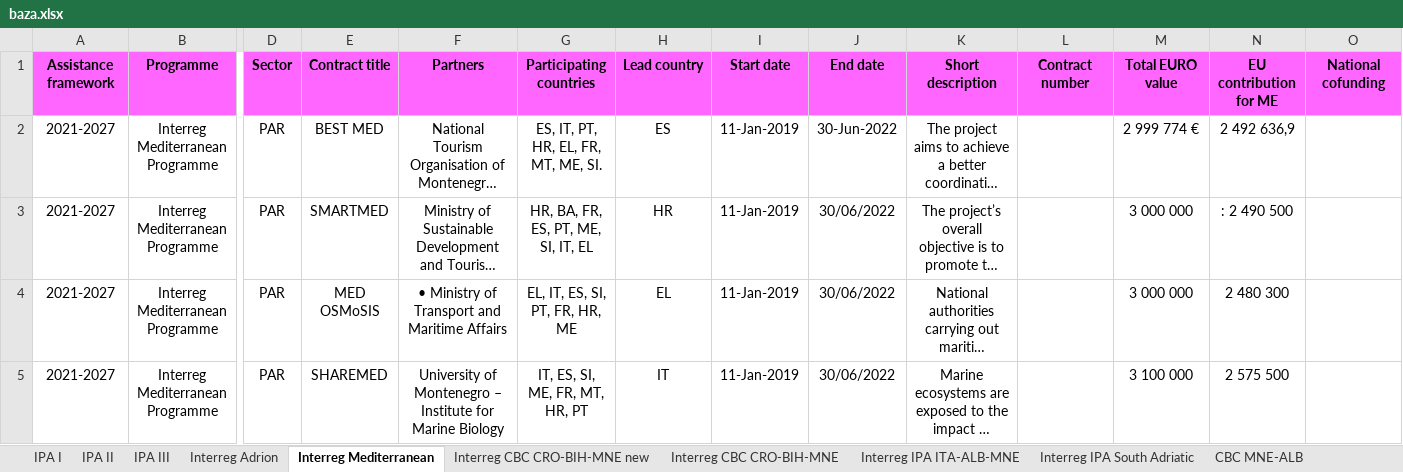
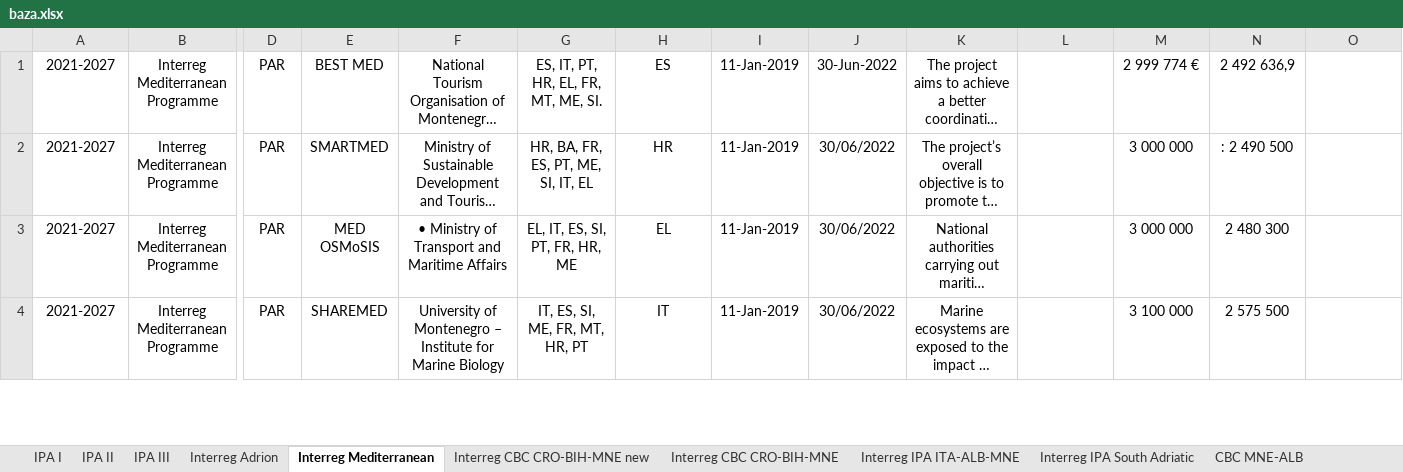
Before and after one commit to Makogai/eu-delegation-app, an Excel workbook: database/seeders/baza.xlsx, sheet Interreg Mediterranean, drawn as a sheet; only a part is shown, gaps mark what is left out; long unchanged cells end in …; values as stored, in another font and other column widths than the file's, no borders; conditional formats not drawn; rows hold the shown columns only; the diff names each change by its address in the sheet, - before the commit and + after, or states it on an @@ line.

```diff
--- a/database/seeders/baza.xlsx (sheet Interreg Mediterranean)
+++ b/database/seeders/baza.xlsx (sheet Interreg Mediterranean)
-row 1: Assistance framework | Programme | Sector | Contract title | Partners | Participating countries | Lead country | Start date | End date | Short description | Contract number | Total EURO value | EU contribution for ME | National cofunding
```
Also changed, not shown: sheet Interreg IPA ITA-ALB-MNE, sheet Interreg CBC CRO-BIH-MNE new, sheet Interreg Adrion, 31 other files.
